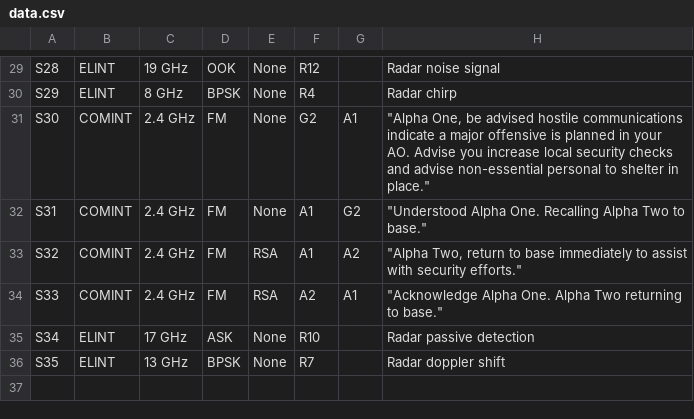
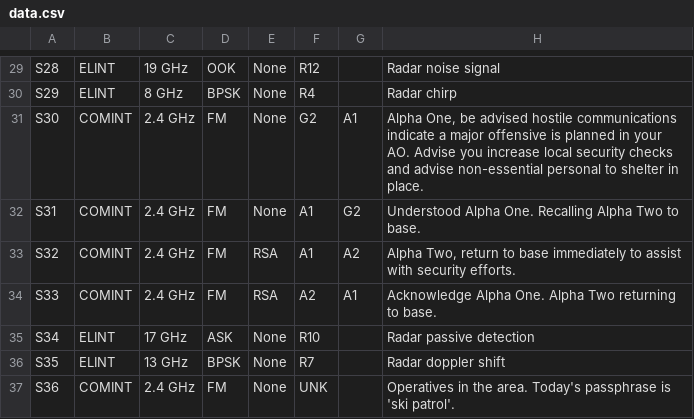
Before and after one commit to ggsmith842/sigint-analysis, a CSV file: data.csv, drawn as a sheet; only a part is shown, gaps mark what is left out; the diff covers the shown part only.

```diff
--- a/data.csv
+++ b/data.csv
@@ -30,7 +30,8 @@ S28,ELINT,19 GHz,OOK,None,R12,,Radar noise signal
 S29,ELINT,8 GHz,BPSK,None,R4,,Radar chirp
-S30,COMINT,2.4 GHz,FM,None,G2,A1,"""Alpha One, be advised hostile communications indicate a major offensive is planned in your AO. Advise you increase local security checks and advise non-essential personal to shelter in place."""
-S31,COMINT,2.4 GHz,FM,None,A1,G2,"""Understood Alpha One. Recalling Alpha Two to base."""
-S32,COMINT,2.4 GHz,FM,RSA,A1,A2,"""Alpha Two, return to base immediately to assist with security efforts."""
-S33,COMINT,2.4 GHz,FM,RSA,A2,A1,"""Acknowledge Alpha One. Alpha Two returning to base."""
+S30,COMINT,2.4 GHz,FM,None,G2,A1,"Alpha One, be advised hostile communications indicate a major offensive is planned in your AO. Advise you increase local security checks and advise non-essential personal to shelter in place."
+S31,COMINT,2.4 GHz,FM,None,A1,G2,"Understood Alpha One. Recalling Alpha Two to base."
+S32,COMINT,2.4 GHz,FM,RSA,A1,A2,"Alpha Two, return to base immediately to assist with security efforts."
+S33,COMINT,2.4 GHz,FM,RSA,A2,A1,"Acknowledge Alpha One. Alpha Two returning to base."
 S34,ELINT,17 GHz,ASK,None,R10,,Radar passive detection
 S35,ELINT,13 GHz,BPSK,None,R7,,Radar doppler shift
+S36,COMINT,2.4 GHz,FM,None,UNK,,"Operatives in the area. Today's passphrase is 'ski patrol'."
```
Also changed, not shown: 15 edited cells elsewhere in this file, 1 other file.
